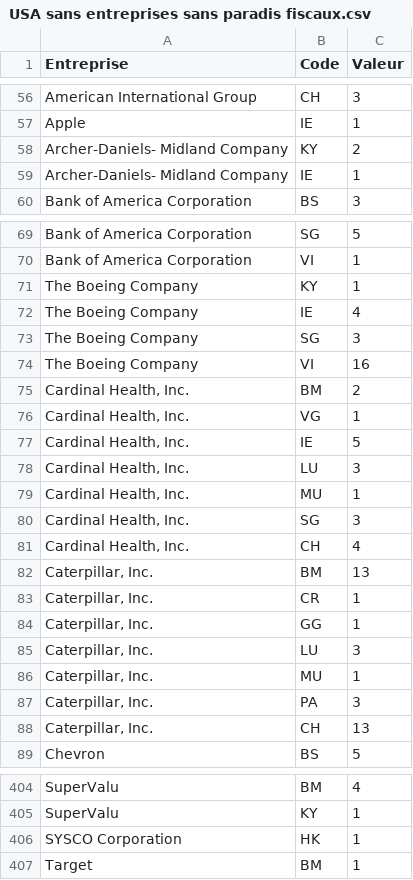
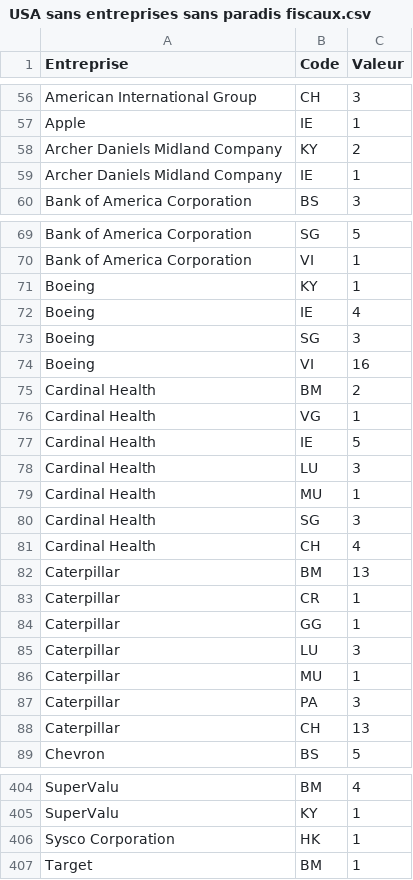
Before and after one commit to ValentinH/TaxHavensMap, a CSV file: App/data/USA/USA sans entreprises sans paradis fiscaux.csv, drawn as a sheet; only a part is shown, gaps mark what is left out; the diff covers the shown part only.

```diff
--- a/App/data/USA/USA sans entreprises sans paradis fiscaux.csv
+++ b/App/data/USA/USA sans entreprises sans paradis fiscaux.csv
@@ -57,4 +57,4 @@ American International Group ;CH ;3
 Apple ;IE ;1
-Archer-Daniels- Midland Company ;KY ;2
-Archer-Daniels- Midland Company ;IE ;1
+Archer Daniels Midland Company ;KY ;2
+Archer Daniels Midland Company ;IE ;1
 Bank of America Corporation ;BS ;3
@@ -70,20 +70,20 @@ Bank of America Corporation ;SG ;5
 Bank of America Corporation ;VI ;1
-The Boeing Company ;KY ;1
-The Boeing Company ;IE ;4
-The Boeing Company ;SG ;3
-The Boeing Company ;VI ;16
-Cardinal Health, Inc. ;BM ;2
-Cardinal Health, Inc. ;VG ;1
-Cardinal Health, Inc. ;IE ;5
-Cardinal Health, Inc. ;LU ;3
-Cardinal Health, Inc. ;MU ;1
-Cardinal Health, Inc. ;SG ;3
-Cardinal Health, Inc. ;CH ;4
-Caterpillar, Inc. ;BM ;13
-Caterpillar, Inc. ;CR ;1
-Caterpillar, Inc. ;GG ;1
-Caterpillar, Inc. ;LU ;3
-Caterpillar, Inc. ;MU ;1
-Caterpillar, Inc. ;PA ;3
-Caterpillar, Inc. ;CH ;13
+Boeing ;KY ;1
+Boeing ;IE ;4
+Boeing ;SG ;3
+Boeing ;VI ;16
+Cardinal Health ;BM ;2
+Cardinal Health ;VG ;1
+Cardinal Health ;IE ;5
+Cardinal Health ;LU ;3
+Cardinal Health ;MU ;1
+Cardinal Health ;SG ;3
+Cardinal Health ;CH ;4
+Caterpillar ;BM ;13
+Caterpillar ;CR ;1
+Caterpillar ;GG ;1
+Caterpillar ;LU ;3
+Caterpillar ;MU ;1
+Caterpillar ;PA ;3
+Caterpillar ;CH ;13
 Chevron ;BS ;5
@@ -405,3 +405,3 @@ SuperValu ;BM ;4
 SuperValu ;KY ;1
-SYSCO Corporation ;HK ;1
+Sysco Corporation ;HK ;1
 Target ;BM ;1
```
Also changed, not shown: 87 edited cells elsewhere in this file, App/data/FR/cac40.csv.
